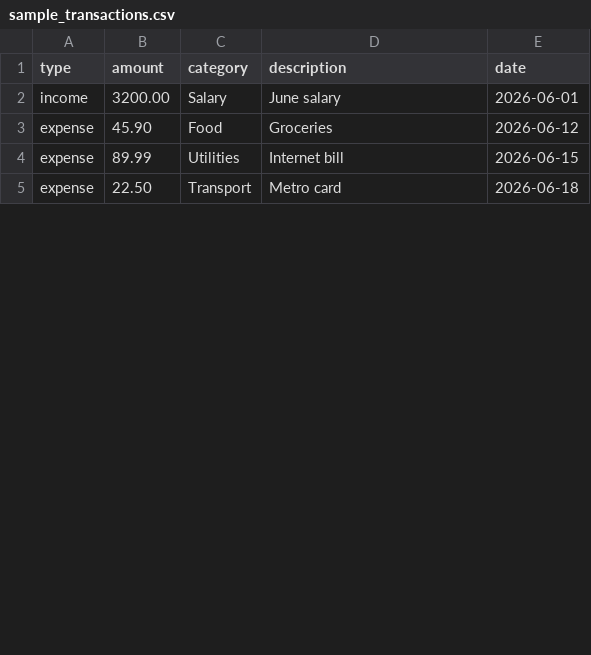
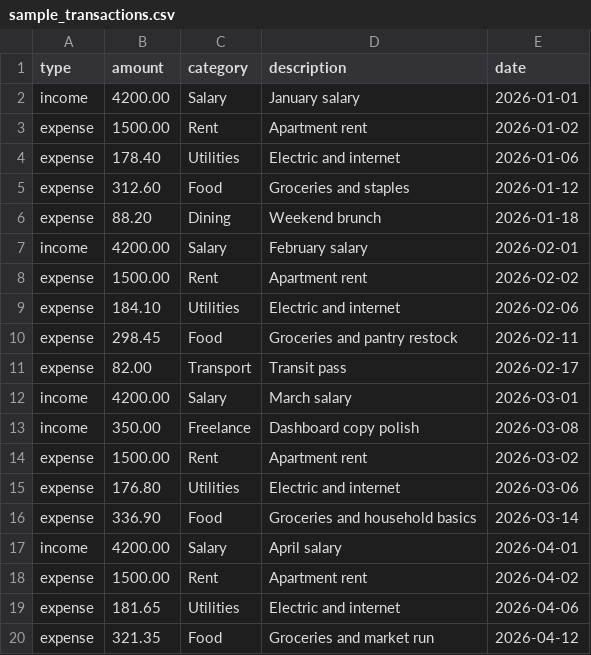
Before and after one commit to ErenTerakye/personal-finance-tracker, a CSV file: examples/sample_transactions.csv, drawn as a sheet; only a part is shown; the diff covers the shown part only.

```diff
--- a/examples/sample_transactions.csv
+++ b/examples/sample_transactions.csv
@@ -1,5 +1,20 @@
 type,amount,category,description,date
-income,3200.00,Salary,June salary,2026-06-01
-expense,45.90,Food,Groceries,2026-06-12
-expense,89.99,Utilities,Internet bill,2026-06-15
-expense,22.50,Transport,Metro card,2026-06-18
+income,4200.00,Salary,January salary,2026-01-01
+expense,1500.00,Rent,Apartment rent,2026-01-02
+expense,178.40,Utilities,Electric and internet,2026-01-06
+expense,312.60,Food,Groceries and staples,2026-01-12
+expense,88.20,Dining,Weekend brunch,2026-01-18
+income,4200.00,Salary,February salary,2026-02-01
+expense,1500.00,Rent,Apartment rent,2026-02-02
+expense,184.10,Utilities,Electric and internet,2026-02-06
+expense,298.45,Food,Groceries and pantry restock,2026-02-11
+expense,82.00,Transport,Transit pass,2026-02-17
+income,4200.00,Salary,March salary,2026-03-01
+income,350.00,Freelance,Dashboard copy polish,2026-03-08
+expense,1500.00,Rent,Apartment rent,2026-03-02
+expense,176.80,Utilities,Electric and internet,2026-03-06
+expense,336.90,Food,Groceries and household basics,2026-03-14
+income,4200.00,Salary,April salary,2026-04-01
+expense,1500.00,Rent,Apartment rent,2026-04-02
+expense,181.65,Utilities,Electric and internet,2026-04-06
+expense,321.35,Food,Groceries and market run,2026-04-12
```
Also changed, not shown: 16 added rows and 2 edited cells elsewhere in this file, 45 other files.
